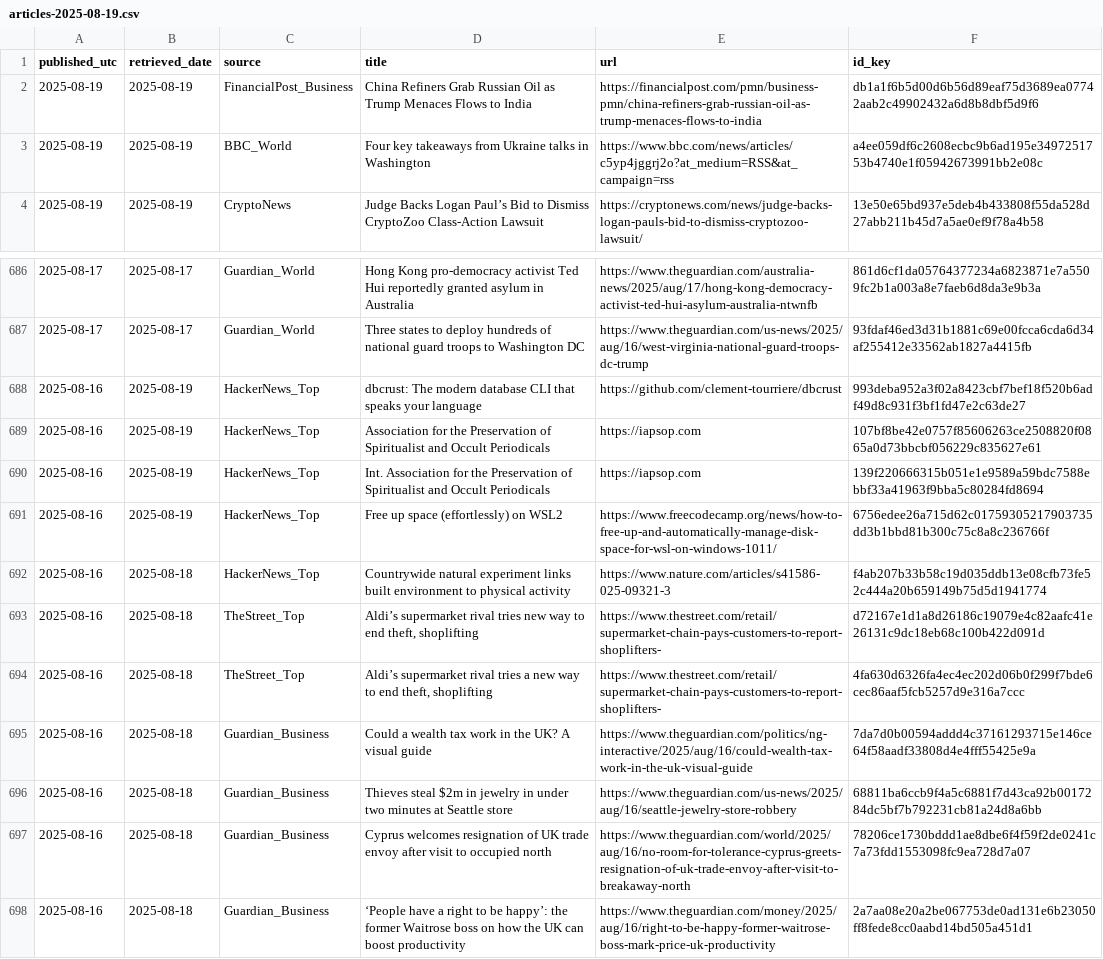
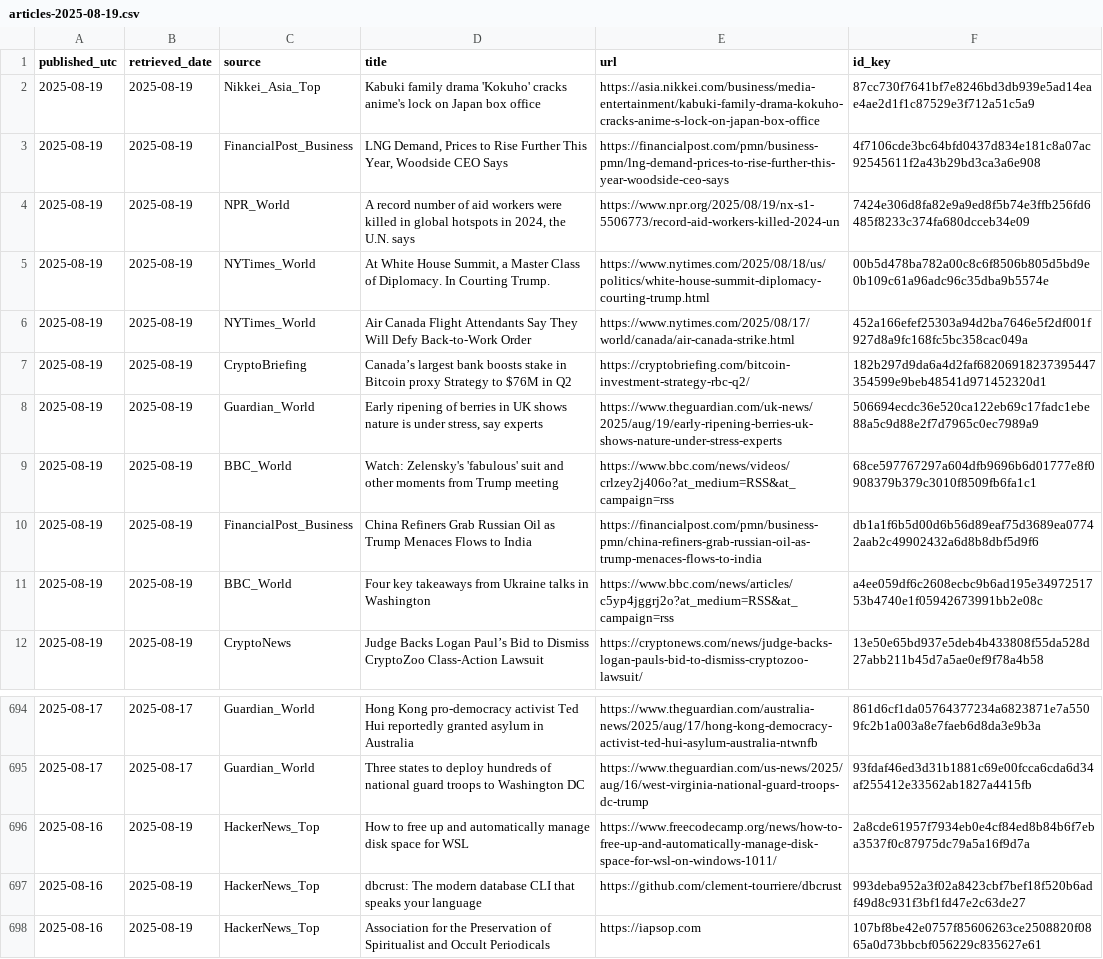
Before and after one commit to O0111lqczeadxws/rss-scanner, a CSV file: docs/archive/articles-2025-08-19.csv, drawn as a sheet; only a part is shown, gaps mark what is left out; the shorter side is filled out with more unchanged rows.

```diff
--- a/docs/archive/articles-2025-08-19.csv
+++ b/docs/archive/articles-2025-08-19.csv
@@ -1,2 +1,10 @@
 "published_utc","retrieved_date","source","title","url","id_key"
+"2025-08-19","2025-08-19","Nikkei_Asia_Top","Kabuki family drama 'Kokuho' cracks anime's lock on Japan box office","https://asia.nikkei.com/business/media-entertainment/kabuki-family-drama-kokuho-cracks-anime-s-lock-on-japan-box-office","87cc730f7641bf7e8246bd3db939e5ad14eae4ae2d1f1c87529e3f712a51c5a9"
+"2025-08-19","2025-08-19","FinancialPost_Business","LNG Demand, Prices to Rise Further This Year, Woodside CEO Says","https://financialpost.com/pmn/business-pmn/lng-demand-prices-to-rise-further-this-year-woodside-ceo-says","4f7106cde3bc64bfd0437d834e181c8a07ac92545611f2a43b29bd3ca3a6e908"
+"2025-08-19","2025-08-19","NPR_World","A record number of aid workers were killed in global hotspots in 2024, the U.N. says","https://www.npr.org/2025/08/19/nx-s1-5506773/record-aid-workers-killed-2024-un","7424e306d8fa82e9a9ed8f5b74e3ffb256fd6485f8233c374fa680dcceb34e09"
+"2025-08-19","2025-08-19","NYTimes_World","At White House Summit, a Master Class of Diplomacy. In Courting Trump.","https://www.nytimes.com/2025/08/18/us/politics/white-house-summit-diplomacy-courting-trump.html","00b5d478ba782a00c8c6f8506b805d5bd9e0b109c61a96adc96c35dba9b5574e"
+"2025-08-19","2025-08-19","NYTimes_World","Air Canada Flight Attendants Say They Will Defy Back-to-Work Order","https://www.nytimes.com/2025/08/17/world/canada/air-canada-strike.html","452a166efef25303a94d2ba7646e5f2df001f927d8a9fc168fc5bc358cac049a"
+"2025-08-19","2025-08-19","CryptoBriefing","Canada’s largest bank boosts stake in Bitcoin proxy Strategy to $76M in Q2","https://cryptobriefing.com/bitcoin-investment-strategy-rbc-q2/","182b297d9da6a4d2faf68206918237395447354599e9beb48541d971452320d1"
+"2025-08-19","2025-08-19","Guardian_World","Early ripening of berries in UK shows nature is under stress, say experts","https://www.theguardian.com/uk-news/2025/aug/19/early-ripening-berries-uk-shows-nature-under-stress-experts","506694ecdc36e520ca122eb69c17fadc1ebe88a5c9d88e2f7d7965c0ec7989a9"
+"2025-08-19","2025-08-19","BBC_World","Watch: Zelensky's 'fabulous' suit and other moments from Trump meeting","https://www.bbc.com/news/videos/crlzey2j406o?at_medium=RSS&at_campaign=rss","68ce597767297a604dfb9696b6d01777e8f0908379b379c3010f8509fb6fa1c1"
 "2025-08-19","2025-08-19","FinancialPost_Business","China Refiners Grab Russian Oil as Trump Menaces Flows to India","https://financialpost.com/pmn/business-pmn/china-refiners-grab-russian-oil-as-trump-menaces-flows-to-india","db1a1f6b5d00d6b56d89eaf75d3689ea07742aab2c49902432a6d8b8dbf5d9f6"
@@ -687,2 +695,3 @@
 "2025-08-17","2025-08-17","Guardian_World","Three states to deploy hundreds of national guard troops to Washington DC","https://www.theguardian.com/us-news/2025/aug/16/west-virginia-national-guard-troops-dc-trump","93fdaf46ed3d31b1881c69e00fcca6cda6d34af255412e33562ab1827a4415fb"
+"2025-08-16","2025-08-19","HackerNews_Top","How to free up and automatically manage disk space for WSL","https://www.freecodecamp.org/news/how-to-free-up-and-automatically-manage-disk-space-for-wsl-on-windows-1011/","2a8cde61957f7934eb0e4cf84ed8b84b6f7eba3537f0c87975dc79a5a16f9d7a"
 "2025-08-16","2025-08-19","HackerNews_Top","dbcrust: The modern database CLI that speaks your language","https://github.com/clement-tourriere/dbcrust","993deba952a3f02a8423cbf7bef18f520b6adf49d8c931f3bf1fd47e2c63de27"
```
Also changed, not shown: docs/articles.csv, 5 other files.
